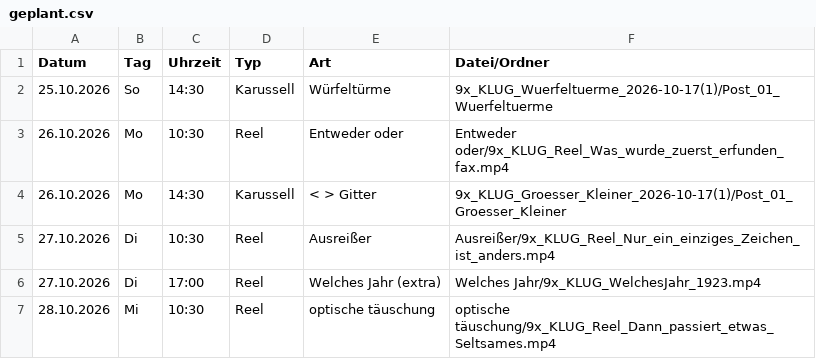
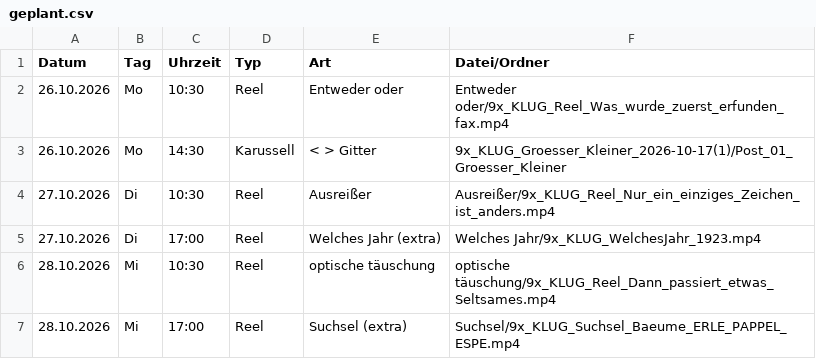
Before and after one commit to 9xKLUG/9xklug-autopost, a CSV file: status/geplant.csv, drawn as a sheet; only a part is shown; the shorter side is filled out with more unchanged rows.

```diff
--- a/status/geplant.csv
+++ b/status/geplant.csv
@@ -1,3 +1,2 @@
 Datum;Tag;Uhrzeit;Typ;Art;Datei/Ordner
-25.10.2026;So;14:30;Karussell;Würfeltürme;9x_KLUG_Wuerfeltuerme_2026-10-17(1)/Post_01_Wuerfeltuerme
 26.10.2026;Mo;10:30;Reel;Entweder oder;Entweder oder/9x_KLUG_Reel_Was_wurde_zuerst_erfunden_fax.mp4
```
Also changed, not shown: status/gepostet.csv, 1 other file.
